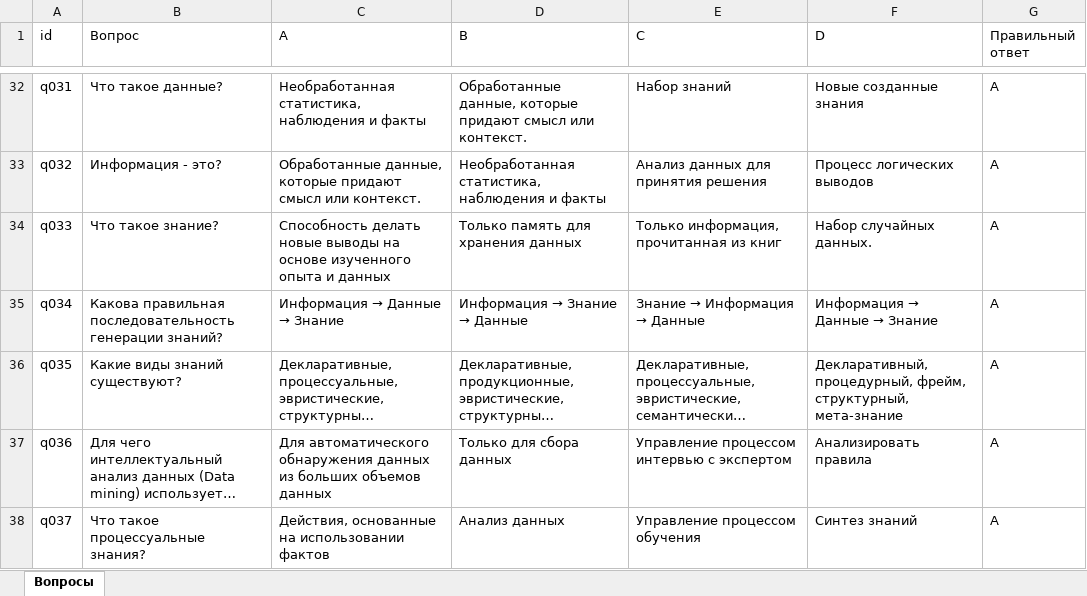
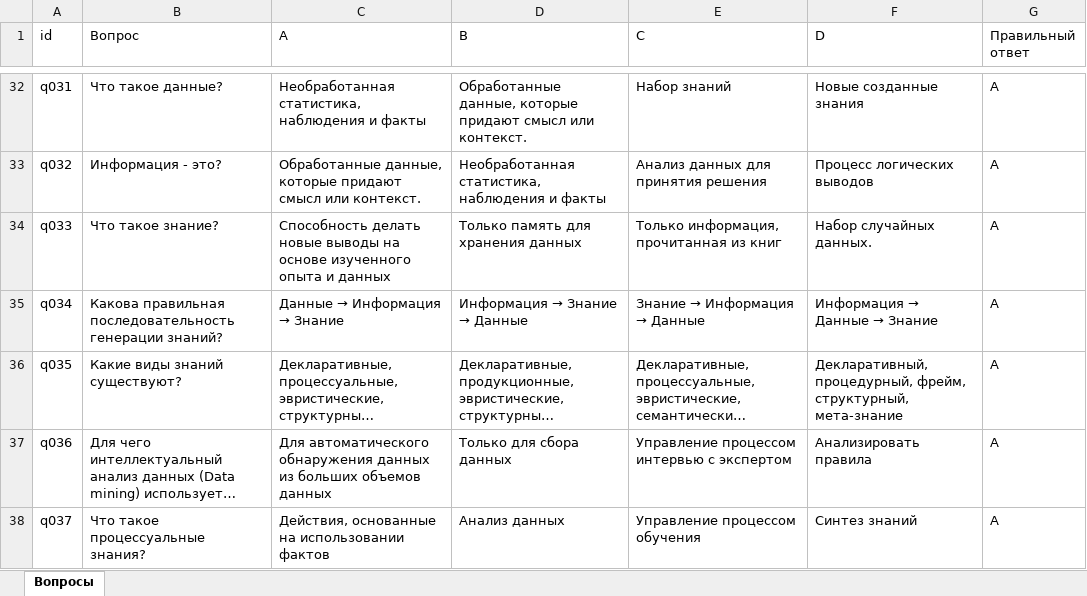
Before and after one commit to leroypx/rus_tuit_quizz, an Excel workbook: data/osnovi_ai.xlsx, sheet Вопросы, drawn as a sheet; only a part is shown, gaps mark what is left out; long unchanged cells end in …; values as stored, in another font and other column widths than the file's, no borders; the diff names each change by its address in the sheet, - before the commit and + after, or states it on an @@ line.

Commit message:
Fixing q034

```diff
--- a/data/osnovi_ai.xlsx (sheet Вопросы)
+++ b/data/osnovi_ai.xlsx (sheet Вопросы)
@@ C35 (A): Информация → Данные → Знание → Данные → Информация → Знание @@
```
